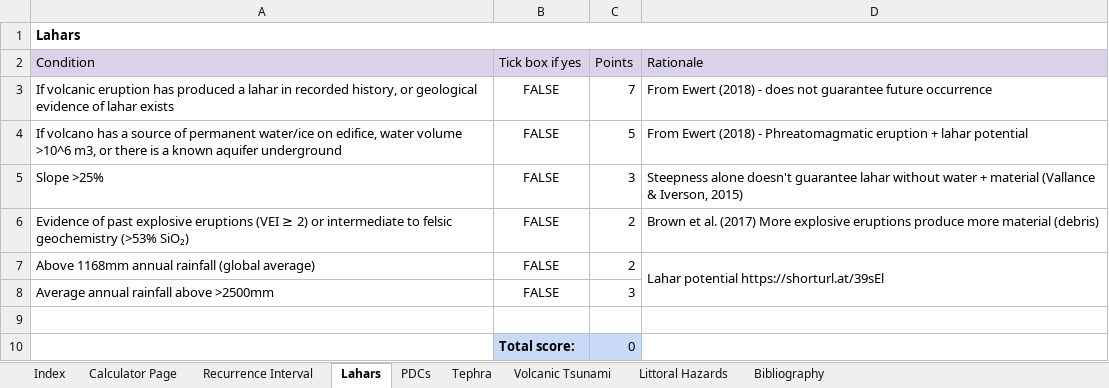
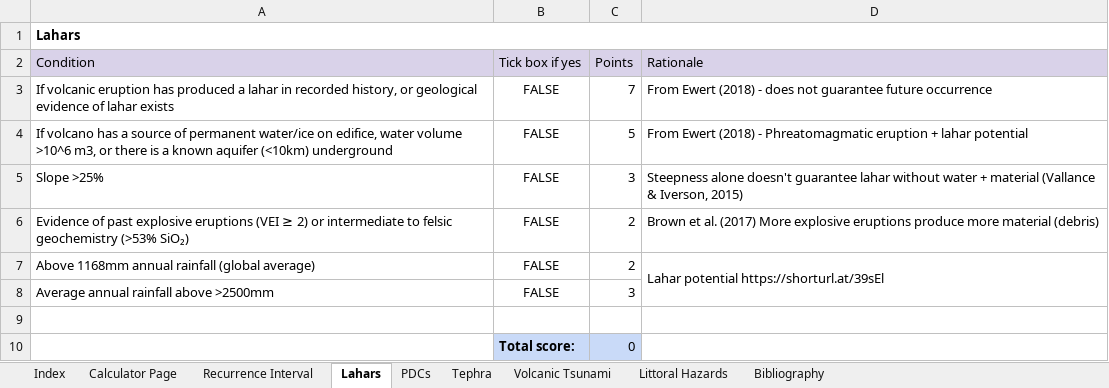
Before and after one commit to missholphin/NVP_Honours_Data, an Excel workbook: Data Appendix/CH_Hazard_Checklist.xlsx, sheet Lahars, drawn as a sheet; values as stored, in another font and other column widths than the file's, no borders; the diff names each change by its address in the sheet, - before the commit and + after, or states it on an @@ line.

```diff
--- a/Data Appendix/CH_Hazard_Checklist.xlsx (sheet Lahars)
+++ b/Data Appendix/CH_Hazard_Checklist.xlsx (sheet Lahars)
-A4 (Condition): …known aquifer underground
+A4 (Condition): …known aquifer (<10km) underground
```
Also changed, not shown: sheet Littoral Hazards, sheet Tephra.
